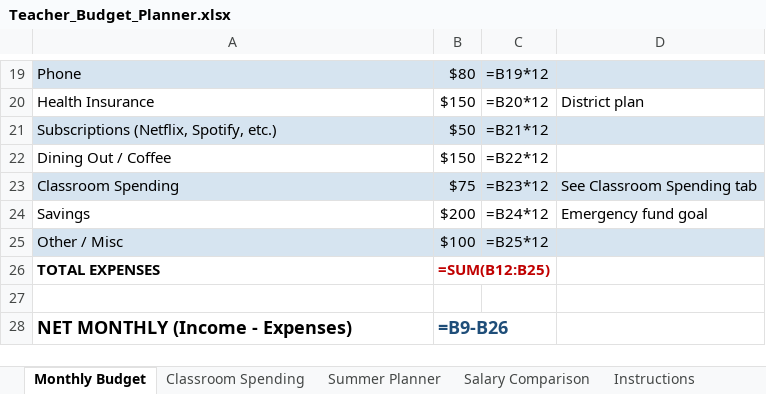
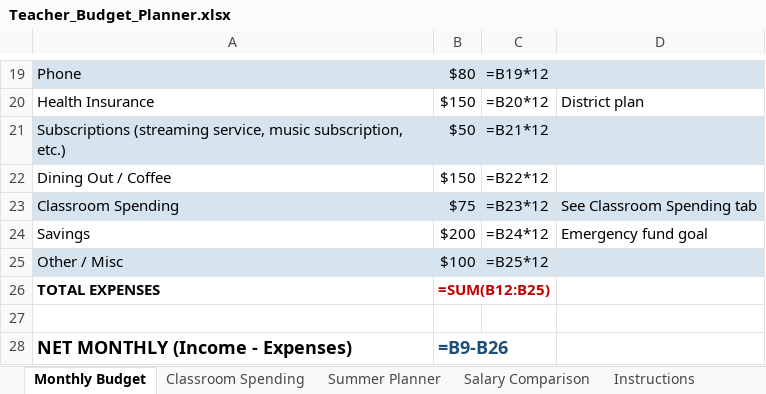
Before and after one commit to asj412-cpu/teach4texas, an Excel workbook: templates/Teacher_Budget_Planner.xlsx, sheet Monthly Budget, drawn as a sheet; only a part is shown, gaps mark what is left out; values as stored, in another font and other column widths than the file's, no borders; formulas without a stored value are shown as written; the diff names each change by its address in the sheet, - before the commit and + after, or states it on an @@ line.

Commit message:
Templates: generic names for brand sample rows in Teacher Budget Planner; regenerate xlsx

```diff
--- a/templates/Teacher_Budget_Planner.xlsx (sheet Monthly Budget)
+++ b/templates/Teacher_Budget_Planner.xlsx (sheet Monthly Budget)
-A21: Subscriptions (Netflix, Spotify, etc.)
+A21: Subscriptions (streaming service, music subscription, etc.)
```
Also changed, not shown: sheet Classroom Spending, 1 other file.
